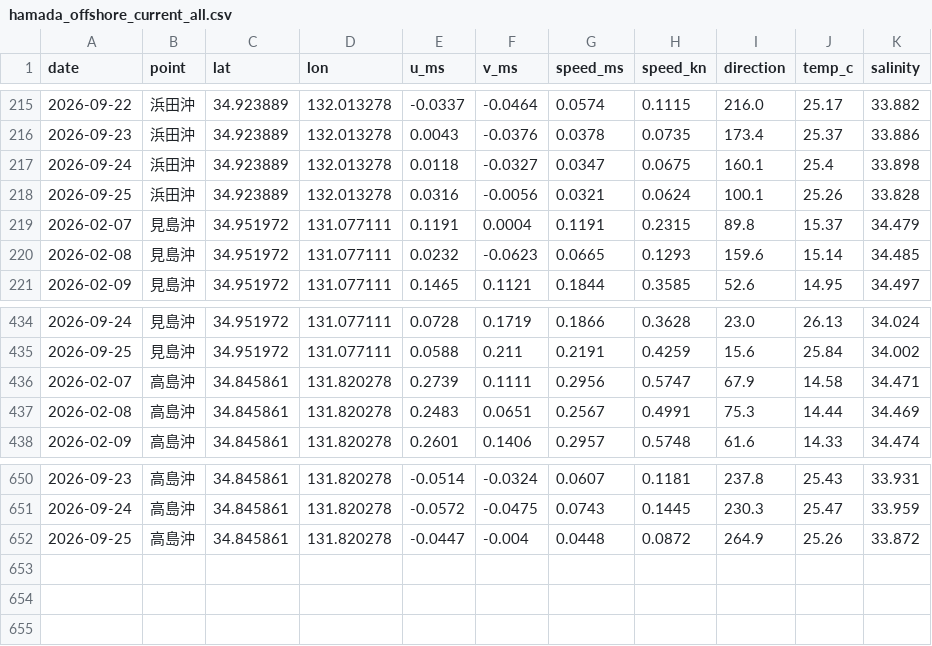
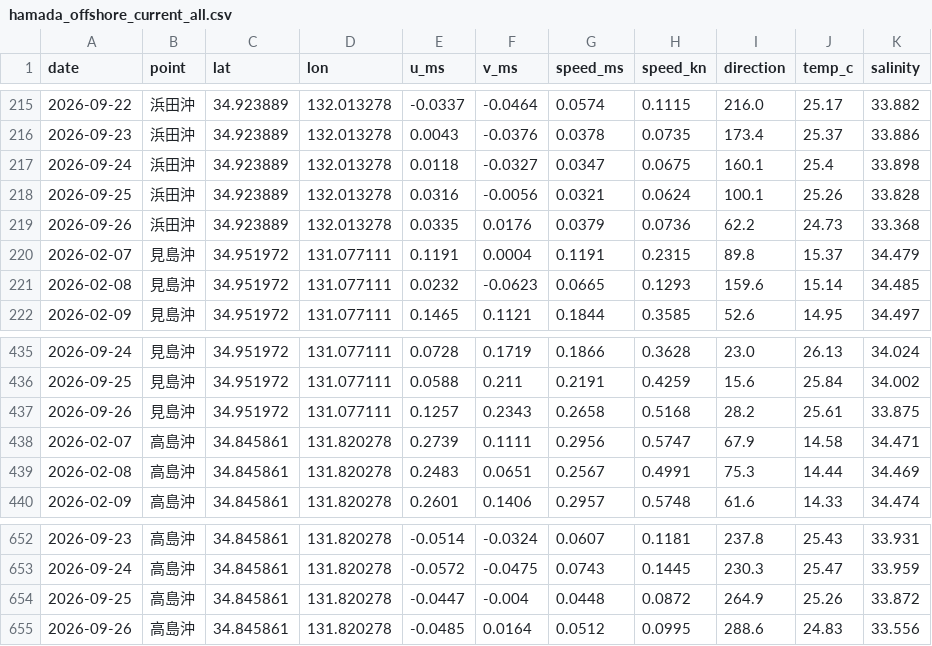
Before and after one commit to supergonti/hamada_offshore_current, a CSV file: data/hamada_offshore_current_all.csv, drawn as a sheet; only a part is shown, gaps mark what is left out.

```diff
--- a/data/hamada_offshore_current_all.csv
+++ b/data/hamada_offshore_current_all.csv
@@ -218,2 +218,3 @@
 2026-09-25,浜田沖,34.923889,132.013278,0.0316,-0.0056,0.0321,0.0624,100.1,25.26,33.828
+2026-09-26,浜田沖,34.923889,132.013278,0.0335,0.0176,0.0379,0.0736,62.2,24.73,33.368
 2026-02-07,見島沖,34.951972,131.077111,0.1191,0.0004,0.1191,0.2315,89.8,15.37,34.479
@@ -435,2 +436,3 @@
 2026-09-25,見島沖,34.951972,131.077111,0.0588,0.211,0.2191,0.4259,15.6,25.84,34.002
+2026-09-26,見島沖,34.951972,131.077111,0.1257,0.2343,0.2658,0.5168,28.2,25.61,33.875
 2026-02-07,高島沖,34.845861,131.820278,0.2739,0.1111,0.2956,0.5747,67.9,14.58,34.471
@@ -652 +654,2 @@
 2026-09-25,高島沖,34.845861,131.820278,-0.0447,-0.004,0.0448,0.0872,264.9,25.26,33.872
+2026-09-26,高島沖,34.845861,131.820278,-0.0485,0.0164,0.0512,0.0995,288.6,24.83,33.556
```
